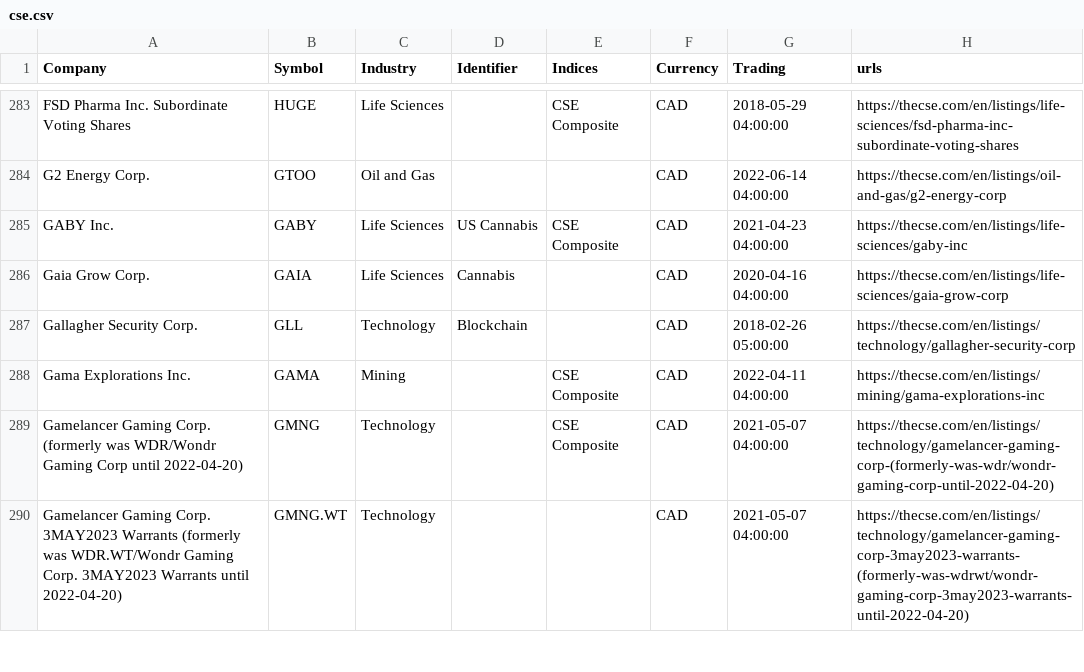
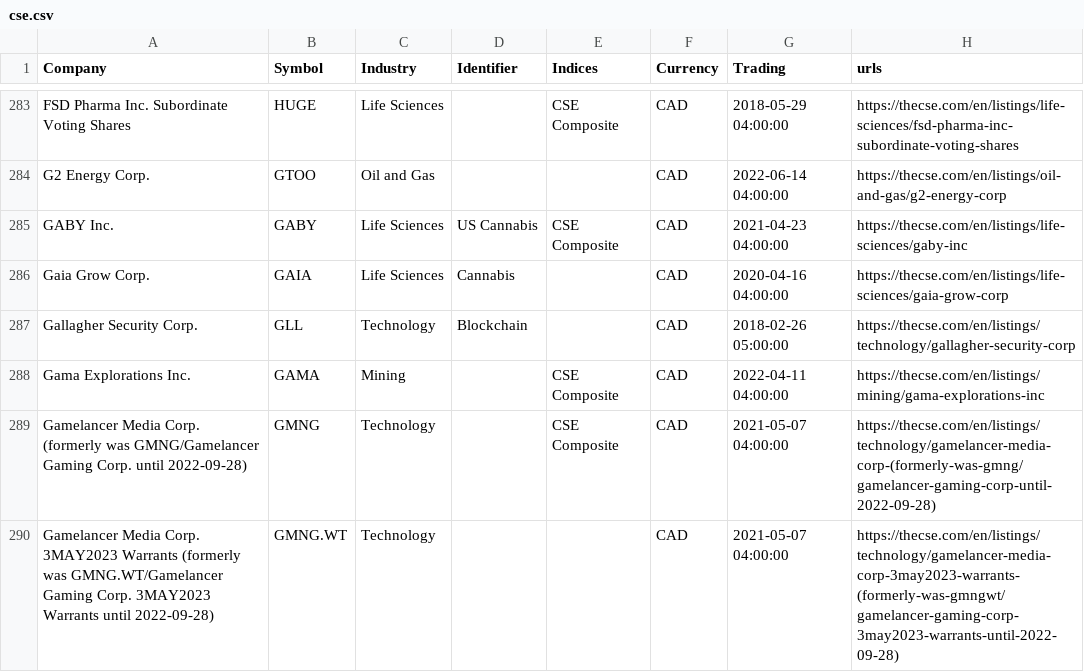
Before and after one commit to FriendlyUser/cad_tickers_list, a CSV file: latest/cse.csv, drawn as a sheet; only a part is shown, gaps mark what is left out; the diff covers the shown part only.

```diff
--- a/latest/cse.csv
+++ b/latest/cse.csv
@@ -288,3 +288,3 @@ Gallagher Security Corp.,GLL,Technology,Blockchain,,CAD,2018-02-26 05:00:00,http
 Gama Explorations Inc.,GAMA,Mining,,CSE Composite,CAD,2022-04-11 04:00:00,https://thecse.com/en/listings/mining/gama-explorations-inc
-Gamelancer Gaming Corp. (formerly was WDR/Wondr Gaming Corp until 2022-04-20),GMNG,Technology,,CSE Composite,CAD,2021-05-07 04:00:00,https://thecse.com/en/listings/technology/gamelancer-gaming-corp-(formerly-was-wdr/wondr-gaming-corp-until-2022-04-20)
-Gamelancer Gaming Corp. 3MAY2023 Warrants (formerly was WDR.WT/Wondr Gaming Corp. 3MAY2023 Warrants until 2022-04-20),GMNG.WT,Technology,,,CAD,2021-05-07 04:00:00,https://thecse.com/en/listings/technology/gamelancer-gaming-corp-3may2023-warrants-(formerly-was-wdrwt/wondr-gaming-corp-3may2023-warrants-until-2022-04-20)
+Gamelancer Media Corp. (formerly was GMNG/Gamelancer Gaming Corp. until 2022-09-28),GMNG,Technology,,CSE Composite,CAD,2021-05-07 04:00:00,https://thecse.com/en/listings/technology/gamelancer-media-corp-(formerly-was-gmng/gamelancer-gaming-corp-until-2022-09-28)
+Gamelancer Media Corp. 3MAY2023 Warrants (formerly was GMNG.WT/Gamelancer Gaming Corp. 3MAY2023 Warrants until 2022-09-28),GMNG.WT,Technology,,,CAD,2021-05-07 04:00:00,https://thecse.com/en/listings/technology/gamelancer-media-corp-3may2023-warrants-(formerly-was-gmngwt/gamelancer-gaming-corp-3may2023-warrants-until-2022-09-28)
```
Also changed, not shown: 11 added rows, 3 removed rows and 34 edited cells elsewhere in this file, 30 other files.
